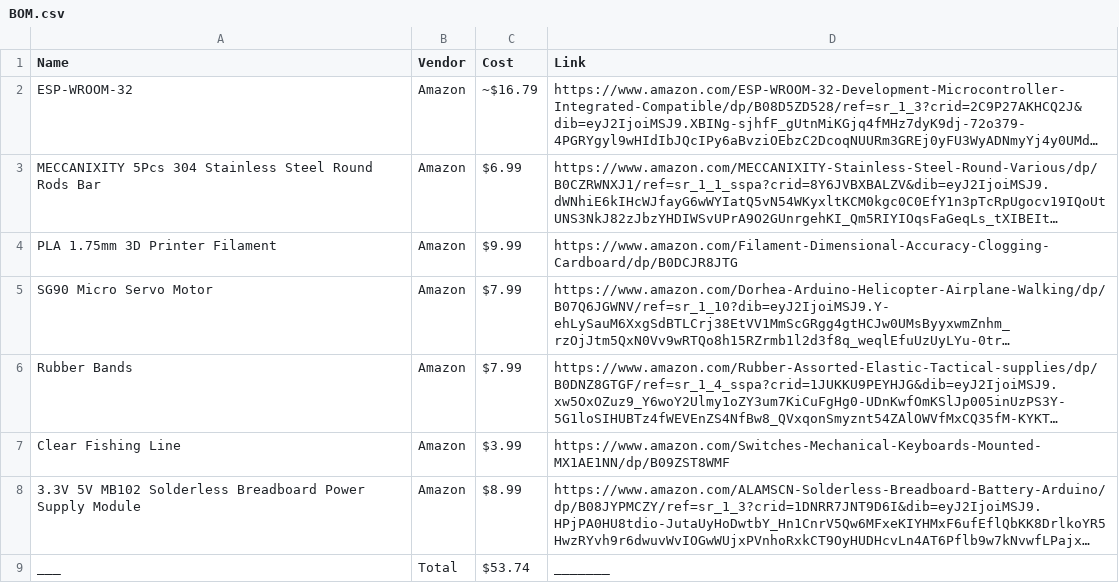
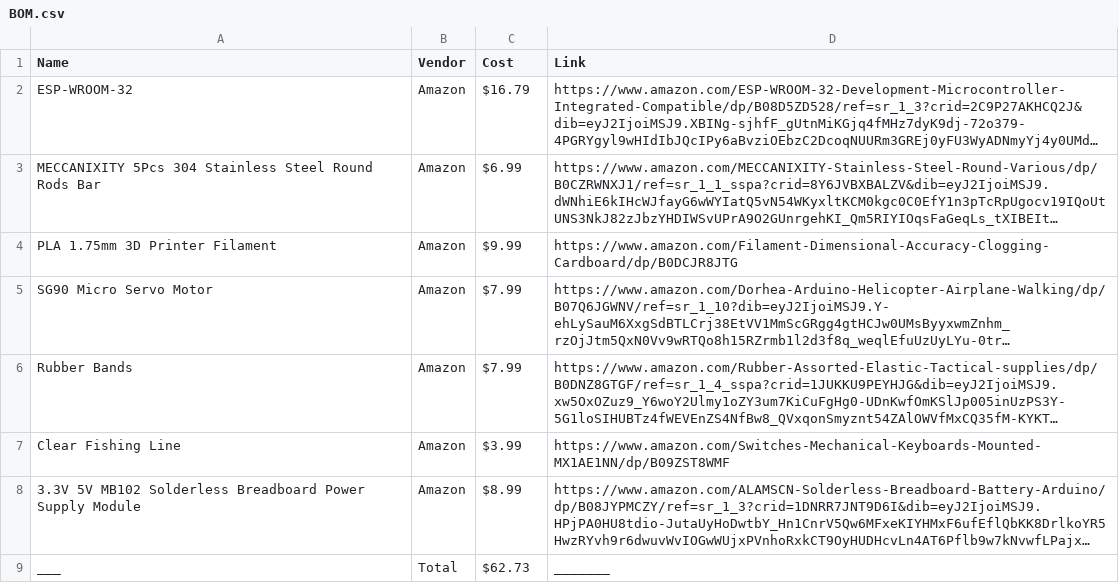
Before and after one commit to Sighcyy/Computer-Vision-Bionic-Hand, a CSV file: BOM.csv, drawn as a sheet; long unchanged cells end in …; the diff names each change by its address in the sheet, - before the commit and + after, or states it on an @@ line.

Commit message:
Update BOM.csv with new costs and total

```diff
--- a/BOM.csv
+++ b/BOM.csv
-C2 (Cost): ~$16.79
+C2 (Cost): $16.79
-C9 (Cost): $53.74
+C9 (Cost): $62.73
```
